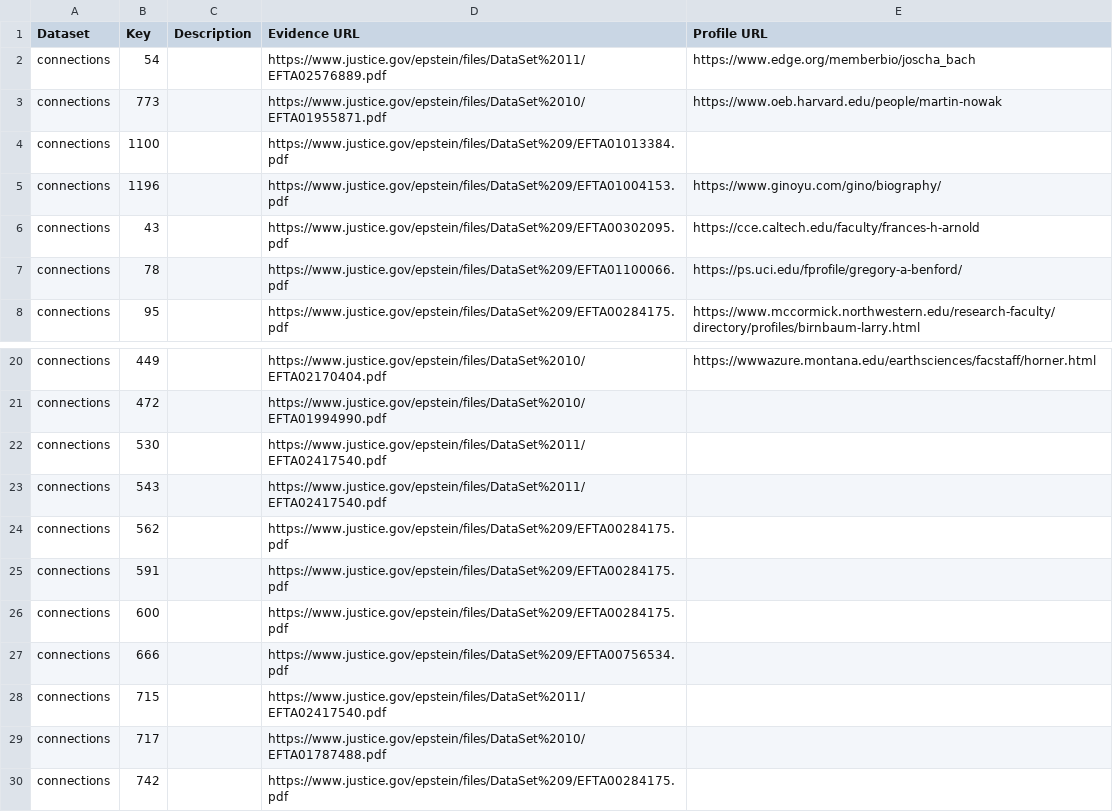
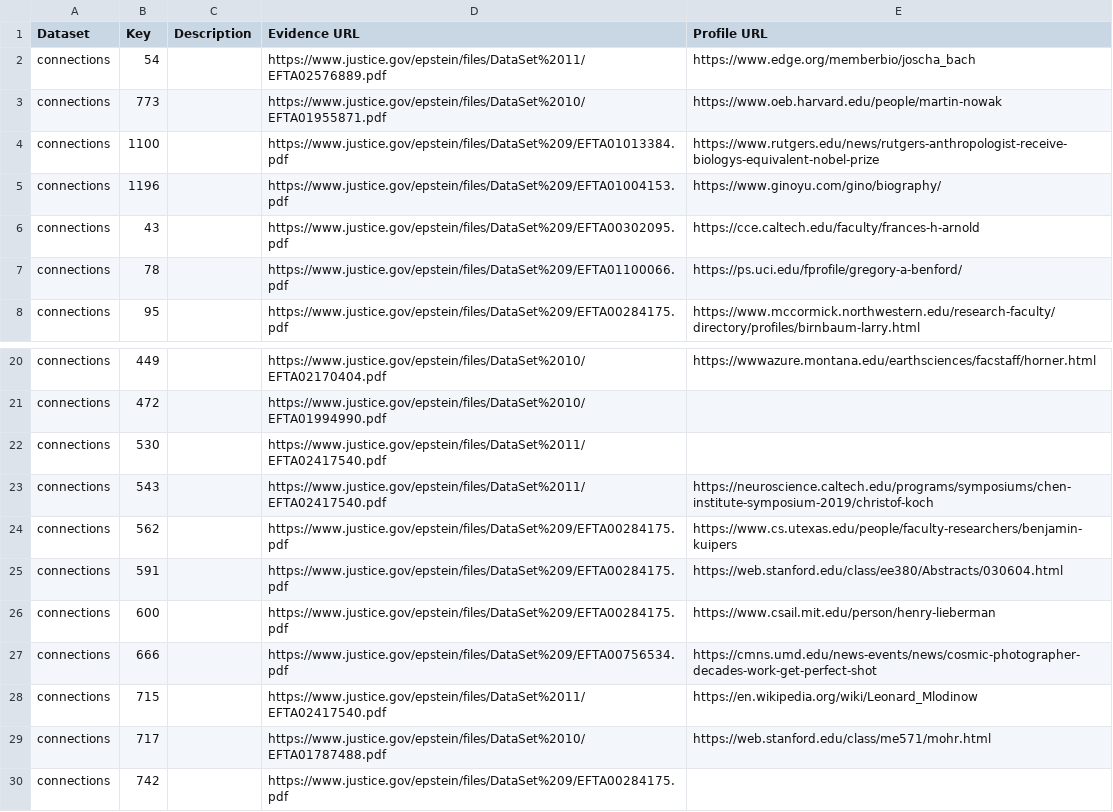
Before and after one commit to Ringy-Bell/Epstein_Universities, a CSV file: data/people_metadata.csv, drawn as a sheet; only a part is shown, gaps mark what is left out.

Commit message:
Updated external links

```diff
--- a/data/people_metadata.csv
+++ b/data/people_metadata.csv
@@ -3,3 +3,3 @@ connections,54,,https://www.justice.gov/epstein/files/DataSet%2011/EFTA02576889.
 connections,773,,https://www.justice.gov/epstein/files/DataSet%2010/EFTA01955871.pdf,https://www.oeb.harvard.edu/people/martin-nowak
-connections,1100,,https://www.justice.gov/epstein/files/DataSet%209/EFTA01013384.pdf,
+connections,1100,,https://www.justice.gov/epstein/files/DataSet%209/EFTA01013384.pdf,https://www.rutgers.edu/news/rutgers-anthropologist-receive-biologys-equivalent-nobel-prize
 connections,1196,,https://www.justice.gov/epstein/files/DataSet%209/EFTA01004153.pdf,https://www.ginoyu.com/gino/biography/
@@ -22,9 +22,9 @@ connections,472,,https://www.justice.gov/epstein/files/DataSet%2010/EFTA01994990
 connections,530,,https://www.justice.gov/epstein/files/DataSet%2011/EFTA02417540.pdf,
-connections,543,,https://www.justice.gov/epstein/files/DataSet%2011/EFTA02417540.pdf,
-connections,562,,https://www.justice.gov/epstein/files/DataSet%209/EFTA00284175.pdf,
-connections,591,,https://www.justice.gov/epstein/files/DataSet%209/EFTA00284175.pdf,
-connections,600,,https://www.justice.gov/epstein/files/DataSet%209/EFTA00284175.pdf,
-connections,666,,https://www.justice.gov/epstein/files/DataSet%209/EFTA00756534.pdf,
-connections,715,,https://www.justice.gov/epstein/files/DataSet%2011/EFTA02417540.pdf,
-connections,717,,https://www.justice.gov/epstein/files/DataSet%2010/EFTA01787488.pdf,
+connections,543,,https://www.justice.gov/epstein/files/DataSet%2011/EFTA02417540.pdf,https://neuroscience.caltech.edu/programs/symposiums/chen-institute-symposium-2019/christof-koch
+connections,562,,https://www.justice.gov/epstein/files/DataSet%209/EFTA00284175.pdf,https://www.cs.utexas.edu/people/faculty-researchers/benjamin-kuipers
+connections,591,,https://www.justice.gov/epstein/files/DataSet%209/EFTA00284175.pdf,https://web.stanford.edu/class/ee380/Abstracts/030604.html
+connections,600,,https://www.justice.gov/epstein/files/DataSet%209/EFTA00284175.pdf,https://www.csail.mit.edu/person/henry-lieberman
+connections,666,,https://www.justice.gov/epstein/files/DataSet%209/EFTA00756534.pdf,https://cmns.umd.edu/news-events/news/cosmic-photographer-decades-work-get-perfect-shot
+connections,715,,https://www.justice.gov/epstein/files/DataSet%2011/EFTA02417540.pdf,https://en.wikipedia.org/wiki/Leonard_Mlodinow
+connections,717,,https://www.justice.gov/epstein/files/DataSet%2010/EFTA01787488.pdf,https://web.stanford.edu/class/me571/mohr.html
 connections,742,,https://www.justice.gov/epstein/files/DataSet%209/EFTA00284175.pdf,
```
